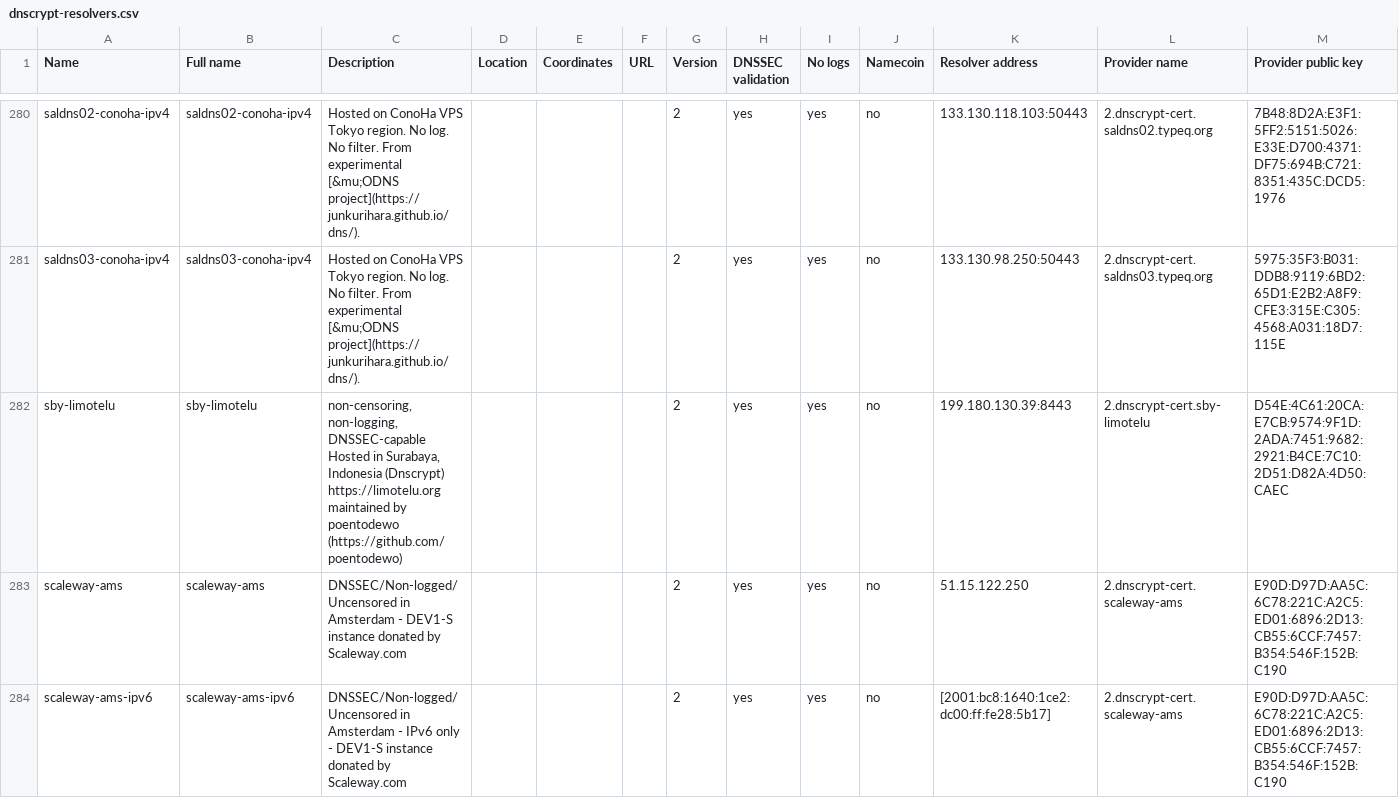
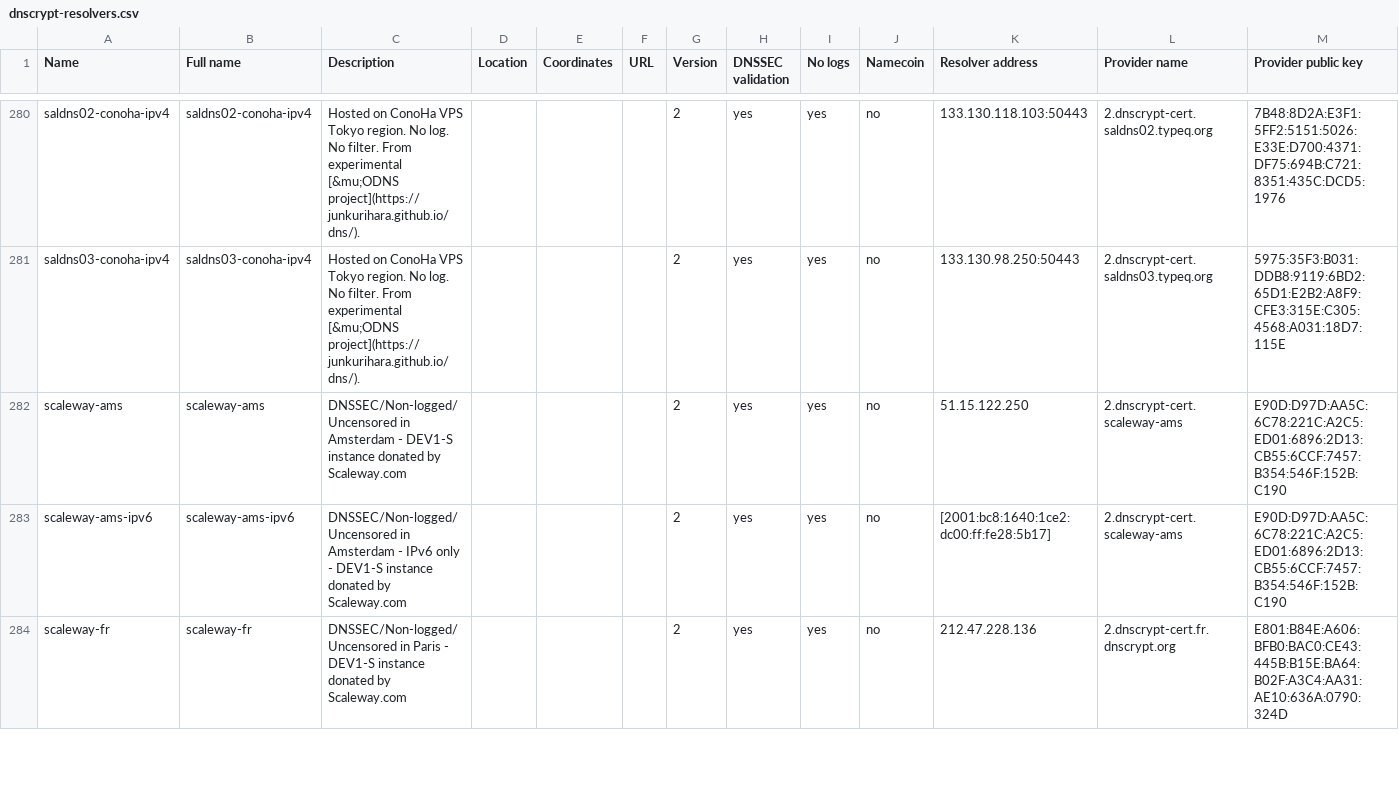
Before and after one commit to DNSCrypt/dnscrypt-resolvers, a CSV file: v1/dnscrypt-resolvers.csv, drawn as a sheet; only a part is shown, gaps mark what is left out; the shorter side is filled out with more unchanged rows; rows hold the shown columns only; the diff names each change by its address in the sheet, - before the commit and + after, or states it on an @@ line.

```diff
--- a/v1/dnscrypt-resolvers.csv
+++ b/v1/dnscrypt-resolvers.csv
-row 282: sby-limotelu | sby-limotelu | non-censoring, non-logging, DNSSEC-capable Hosted in Surabaya, Indonesia (Dnscrypt) https://limotelu.org maintained by poentodewo (https://github.com/poentodewo) |  |  |  | 2 | yes | yes | no | 199.180.130.39:8443 | 2.dnscrypt-cert.sby-limotelu | D54E:4C61:20CA:E7CB:9574:9F1D:2ADA:7451:9682:2921:B4CE:7C10:2D51:D82A:4D50:CAEC
```
Also changed, not shown: 4 other files.
